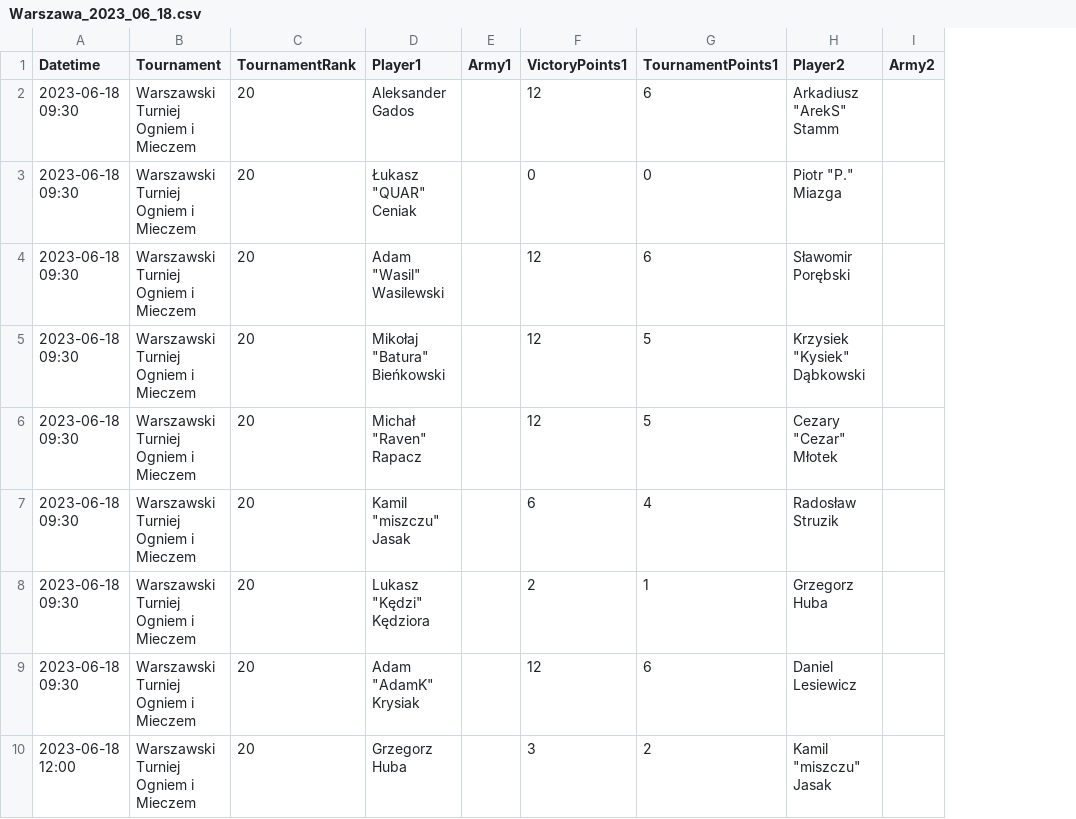
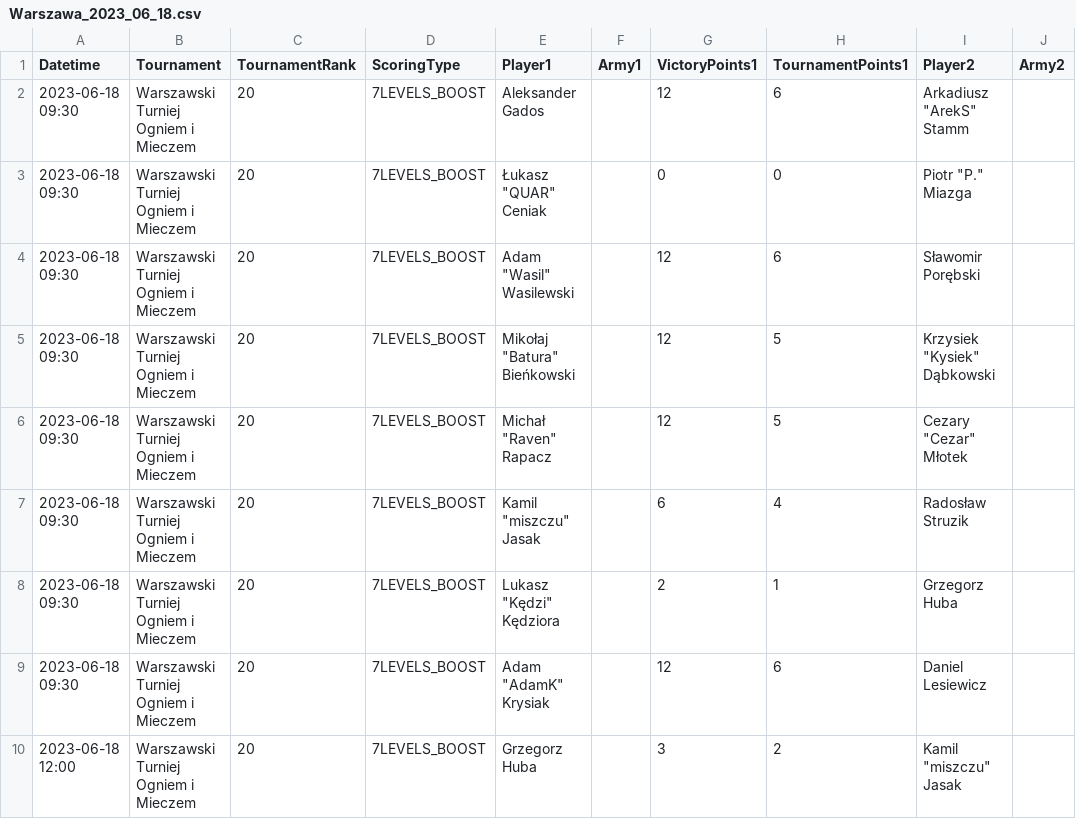
Before and after one commit to mfprysl/elo-oim, a CSV file: data/Warszawa_2023_06_18.csv, drawn as a sheet; only a part is shown; the diff names each change by its address in the sheet, - before the commit and + after, or states it on an @@ line.

Commit message:
Refactor for multiple scoring types

```diff
--- a/data/Warszawa_2023_06_18.csv
+++ b/data/Warszawa_2023_06_18.csv
+column D (ScoringType), rows 2-10: all 7LEVELS_BOOST
```
Also changed, not shown: 7 other files.
